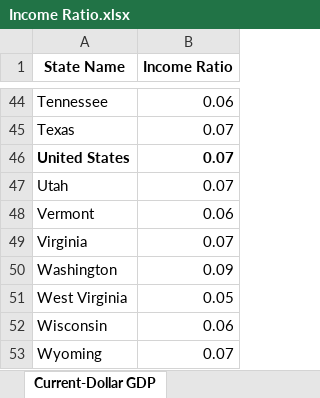
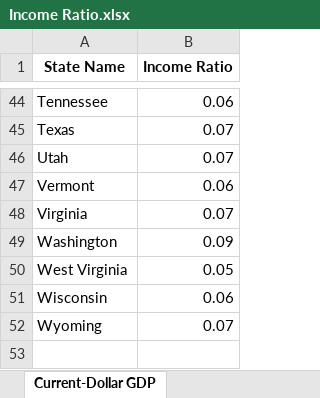
Before and after one commit to ReedWeiler/SPA420, an Excel workbook: Income Ratio.xlsx, sheet Current-Dollar GDP, drawn as a sheet; only a part is shown, gaps mark what is left out; values as stored, in another font and other column widths than the file's, no borders; table styles not drawn; the diff names each change by its address in the sheet, - before the commit and + after, or states it on an @@ line.

Commit message:
Add files via upload
Remove the values for United States

```diff
--- a/Income Ratio.xlsx (sheet Current-Dollar GDP)
+++ b/Income Ratio.xlsx (sheet Current-Dollar GDP)
-row 46: United States | 0.07
```
Also changed, not shown: 1 other file.
